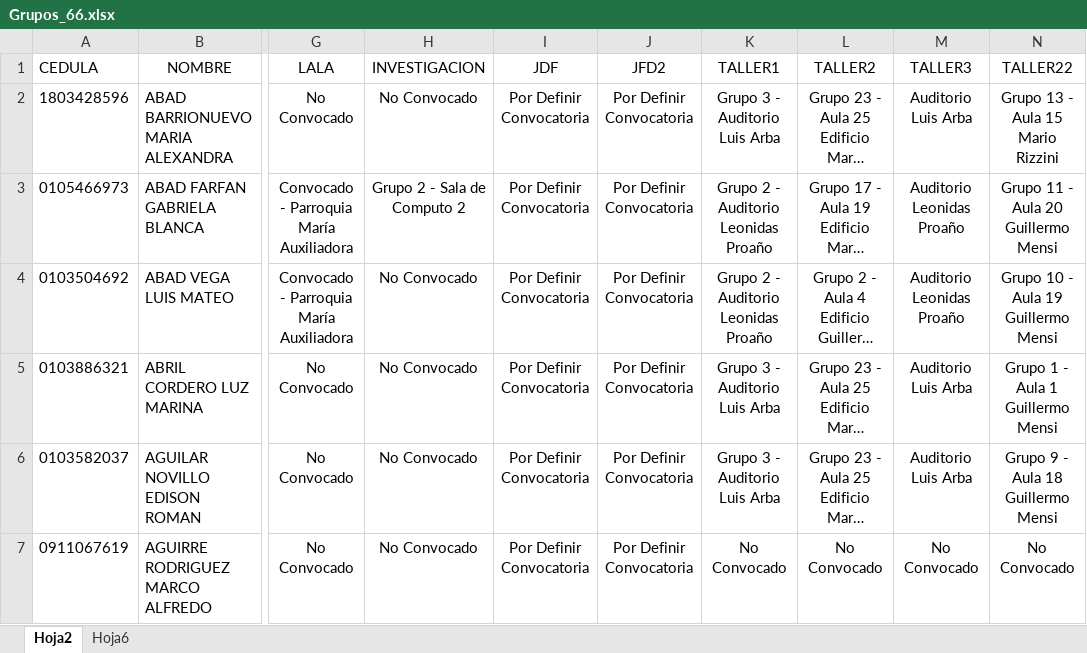
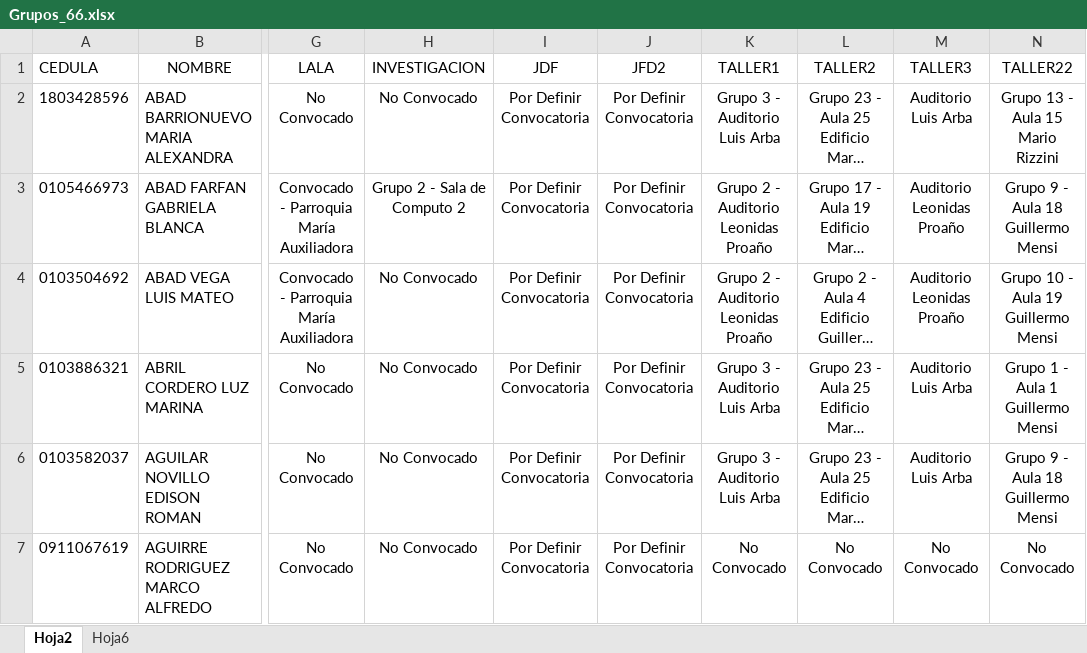
Before and after one commit to iamjosephreinoso/agenda-jfd-69-cue, an Excel workbook: src/assets/data/Grupos_66.xlsx, sheet Hoja2, drawn as a sheet; only a part is shown, gaps mark what is left out; long unchanged cells end in …; values as stored, in another font and other column widths than the file's, no borders; the diff covers the shown part only; the diff names each change by its address in the sheet, - before the commit and + after, or states it on an @@ line.

```diff
--- a/src/assets/data/Grupos_66.xlsx (sheet Hoja2)
+++ b/src/assets/data/Grupos_66.xlsx (sheet Hoja2)
-N3 (TALLER22): Grupo 11 - Aula 20 Guillermo Mensi
+N3 (TALLER22): Grupo 9 - Aula 18 Guillermo Mensi
```
Also changed, not shown: 16 edited cells elsewhere in this sheet, sheet Hoja6, 3 other files.
